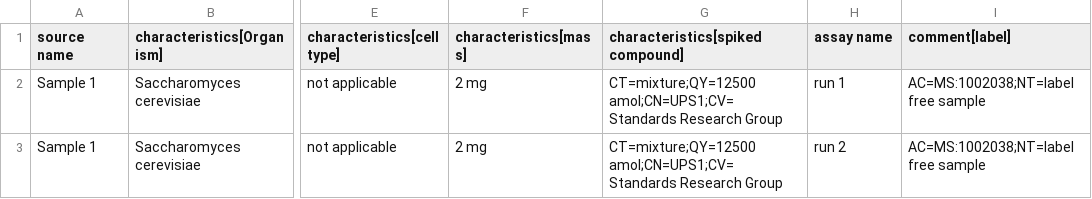
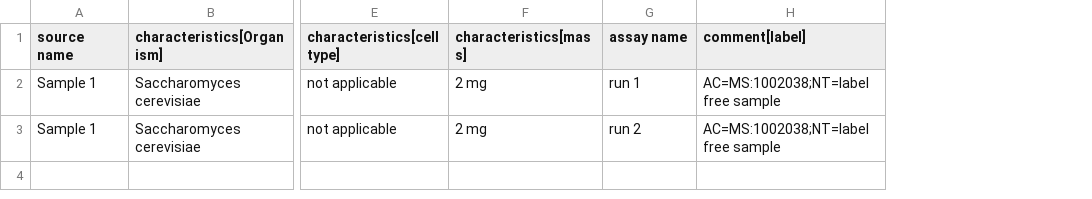
Before and after one commit to wombat-p/MaxQuant-Workflow, a TSV file: Nextflow/data/sdrf.tsv, drawn as a sheet; only a part is shown, gaps mark what is left out; the diff names each change by its address in the sheet, - before the commit and + after, or states it on an @@ line.

```diff
--- a/Nextflow/data/sdrf.tsv
+++ b/Nextflow/data/sdrf.tsv
-column G (characteristics[spiked compound]), rows 2-3: CT=mixture;QY=12500 amol;CN=UPS1;CV=Standards Research Group | CT=mixture;QY=12500 amol;CN=UPS1;CV=Standards Research Group
```
Also changed, not shown: 13 other files.
